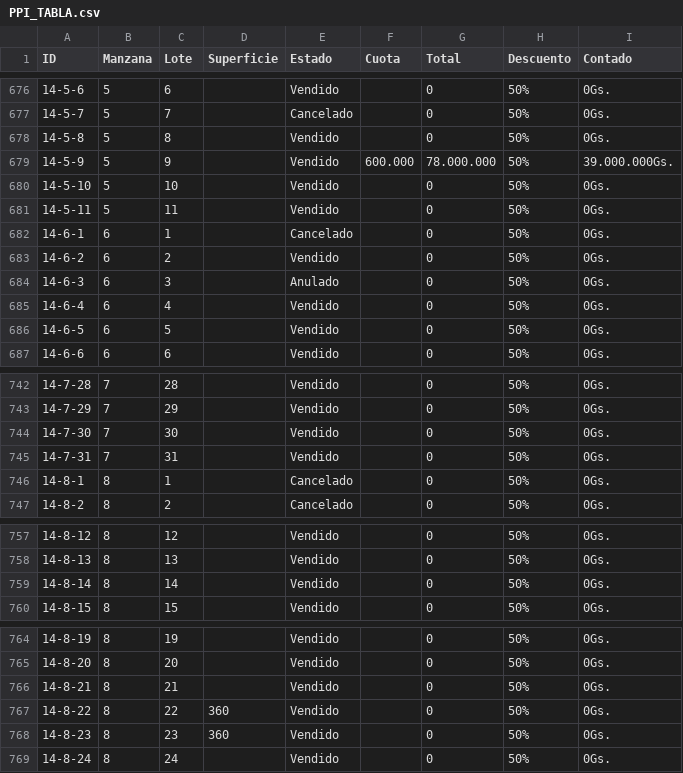
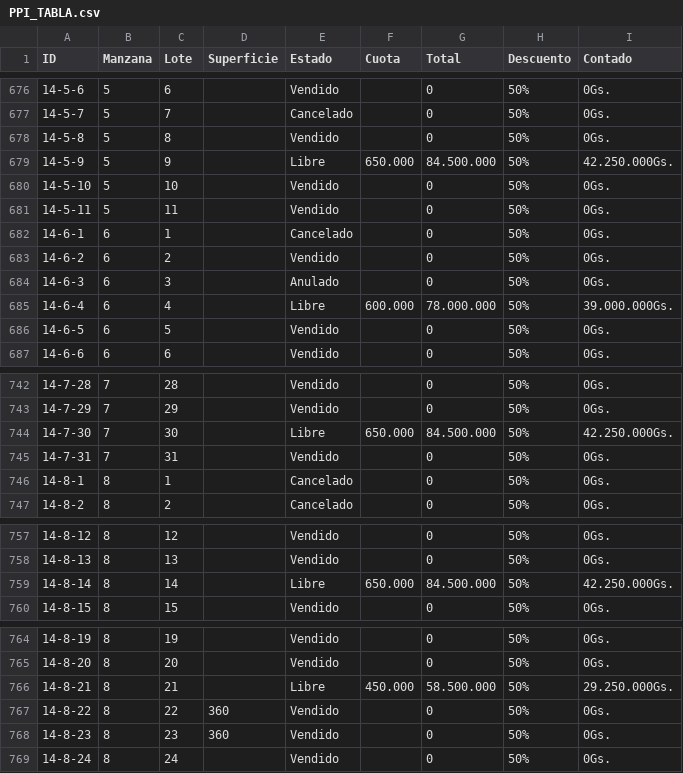
Before and after one commit to PPIWEB/PPIWEB, a CSV file: layers/PPI_TABLA.csv, drawn as a sheet; only a part is shown, gaps mark what is left out; the diff covers the shown part only.

```diff
--- a/layers/PPI_TABLA.csv
+++ b/layers/PPI_TABLA.csv
@@ -691,3 +691,3 @@ ID,Manzana,Lote,Superficie,Estado,Cuota,Total,Descuento,Contado
 14-5-8,5,8,,Vendido,,0,50%,0Gs.
-14-5-9,5,9,,Vendido,600.000,78.000.000,50%,39.000.000Gs.
+14-5-9,5,9,,Libre,650.000,84.500.000,50%,42.250.000Gs.
 14-5-10,5,10,,Vendido,,0,50%,0Gs.
@@ -697,3 +697,3 @@ ID,Manzana,Lote,Superficie,Estado,Cuota,Total,Descuento,Contado
 14-6-3,6,3,,Anulado,,0,50%,0Gs.
-14-6-4,6,4,,Vendido,,0,50%,0Gs.
+14-6-4,6,4,,Libre,600.000,78.000.000,50%,39.000.000Gs.
 14-6-5,6,5,,Vendido,,0,50%,0Gs.
@@ -756,3 +756,3 @@ ID,Manzana,Lote,Superficie,Estado,Cuota,Total,Descuento,Contado
 14-7-29,7,29,,Vendido,,0,50%,0Gs.
-14-7-30,7,30,,Vendido,,0,50%,0Gs.
+14-7-30,7,30,,Libre,650.000,84.500.000,50%,42.250.000Gs.
 14-7-31,7,31,,Vendido,,0,50%,0Gs.
@@ -771,3 +771,3 @@ ID,Manzana,Lote,Superficie,Estado,Cuota,Total,Descuento,Contado
 14-8-13,8,13,,Vendido,,0,50%,0Gs.
-14-8-14,8,14,,Vendido,,0,50%,0Gs.
+14-8-14,8,14,,Libre,650.000,84.500.000,50%,42.250.000Gs.
 14-8-15,8,15,,Vendido,,0,50%,0Gs.
@@ -778,3 +778,3 @@ ID,Manzana,Lote,Superficie,Estado,Cuota,Total,Descuento,Contado
 14-8-20,8,20,,Vendido,,0,50%,0Gs.
-14-8-21,8,21,,Vendido,,0,50%,0Gs.
+14-8-21,8,21,,Libre,450.000,58.500.000,50%,29.250.000Gs.
 14-8-22,8,22,360,Vendido,,0,50%,0Gs.
```
Also changed, not shown: 38 edited cells elsewhere in this file.
